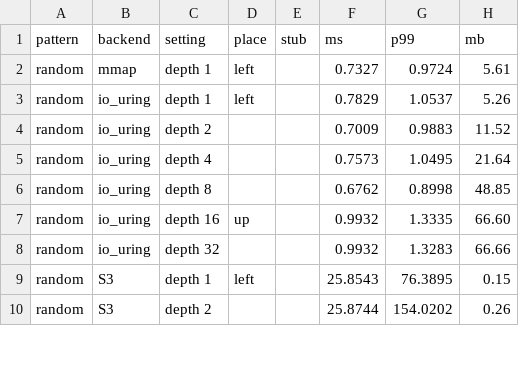
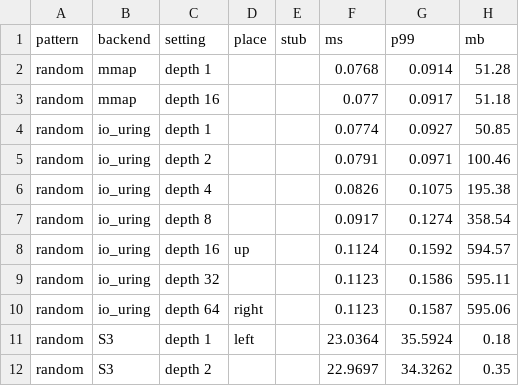
Before and after one commit to qdrant/landing_page, a CSV file: qdrant-landing/assets/viz/universal-io/frontier.csv, drawn as a sheet; only a part is shown; the diff covers the shown part only.

```diff
--- a/qdrant-landing/assets/viz/universal-io/frontier.csv
+++ b/qdrant-landing/assets/viz/universal-io/frontier.csv
@@ -1,10 +1,12 @@
 pattern,backend,setting,place,stub,ms,p99,mb
-random,mmap,depth 1,left,,0.7327,0.9724,5.61
-random,io_uring,depth 1,left,,0.7829,1.0537,5.26
-random,io_uring,depth 2,,,0.7009,0.9883,11.52
-random,io_uring,depth 4,,,0.7573,1.0495,21.64
-random,io_uring,depth 8,,,0.6762,0.8998,48.85
-random,io_uring,depth 16,up,,0.9932,1.3335,66.60
-random,io_uring,depth 32,,,0.9932,1.3283,66.66
-random,S3,depth 1,left,,25.8543,76.3895,0.15
-random,S3,depth 2,,,25.8744,154.0202,0.26
+random,mmap,depth 1,,,0.0768,0.0914,51.28
+random,mmap,depth 16,,,0.077,0.0917,51.18
+random,io_uring,depth 1,,,0.0774,0.0927,50.85
+random,io_uring,depth 2,,,0.0791,0.0971,100.46
+random,io_uring,depth 4,,,0.0826,0.1075,195.38
+random,io_uring,depth 8,,,0.0917,0.1274,358.54
+random,io_uring,depth 16,up,,0.1124,0.1592,594.57
+random,io_uring,depth 32,,,0.1123,0.1586,595.11
+random,io_uring,depth 64,right,,0.1123,0.1587,595.06
+random,S3,depth 1,left,,23.0364,35.5924,0.18
+random,S3,depth 2,,,22.9697,34.3262,0.35
```
Also changed, not shown: 62 edited cells elsewhere in this file, qdrant-landing/assets/viz/universal-io/endpoints.csv, 5 other files.
